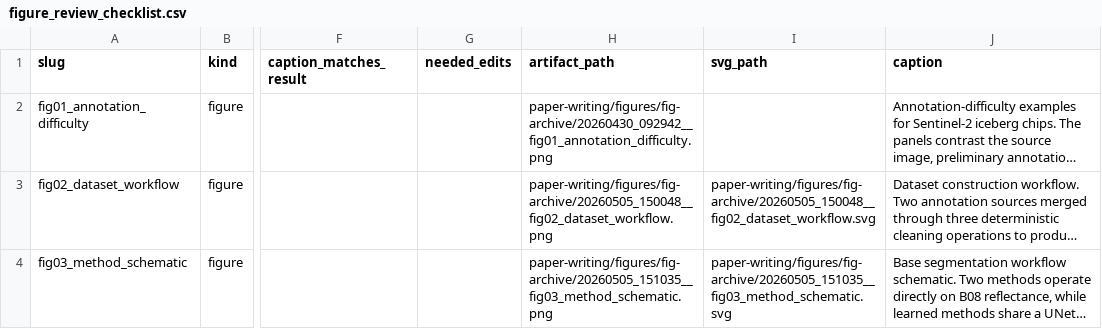
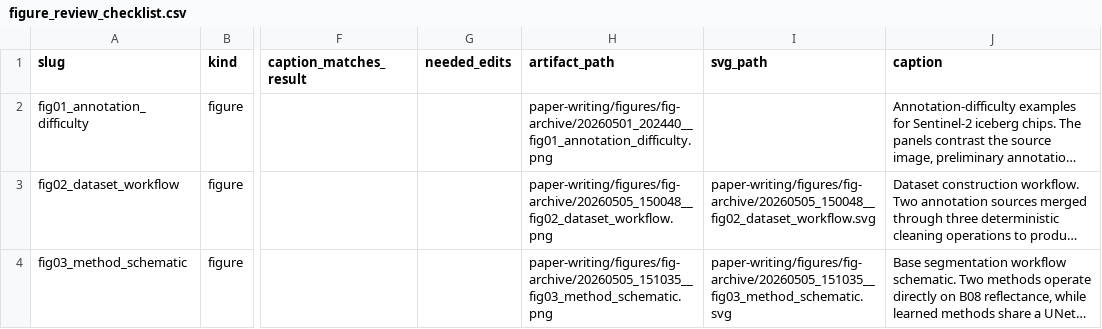
Before and after one commit to llinkas11/iceberg-seg, a CSV file: paper-writing/figure_review/figure_review_checklist.csv, drawn as a sheet; only a part is shown, gaps mark what is left out; long unchanged cells end in …; the diff covers the shown part only; the diff names each change by its address in the sheet, - before the commit and + after, or states it on an @@ line.

```diff
--- a/paper-writing/figure_review/figure_review_checklist.csv
+++ b/paper-writing/figure_review/figure_review_checklist.csv
-H2 (artifact_path): paper-writing/figures/fig-archive/20260430_092942__fig01_annotation_difficulty.png
+H2 (artifact_path): paper-writing/figures/fig-archive/20260501_202440__fig01_annotation_difficulty.png
```
Also changed, not shown: 1 added row elsewhere in this file, 6 other files.
